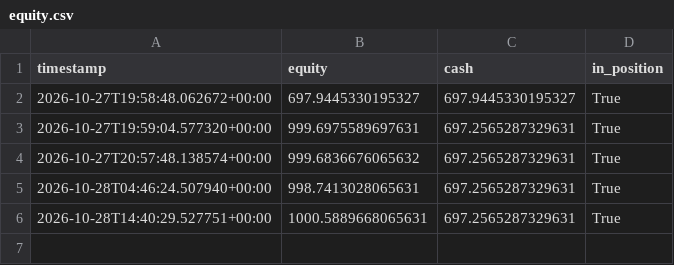
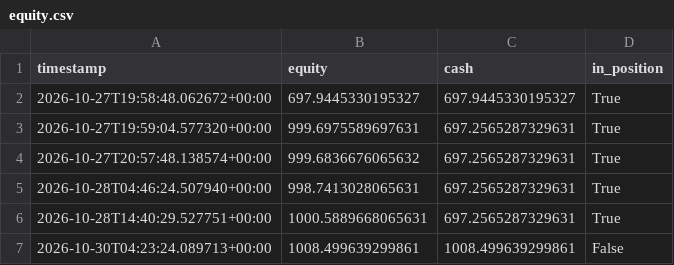
Before and after one commit to kgps47rt9t-max/crypto-fib-elliott-bot, a CSV file: logs/equity.csv, drawn as a sheet; the diff names each change by its address in the sheet, - before the commit and + after, or states it on an @@ line.

```diff
--- a/logs/equity.csv
+++ b/logs/equity.csv
+row 7: 2026-10-30T04:23:24.089713+00:00 | 1008.499639299861 | 1008.499639299861 | False
```
Also changed, not shown: 3 other files.
